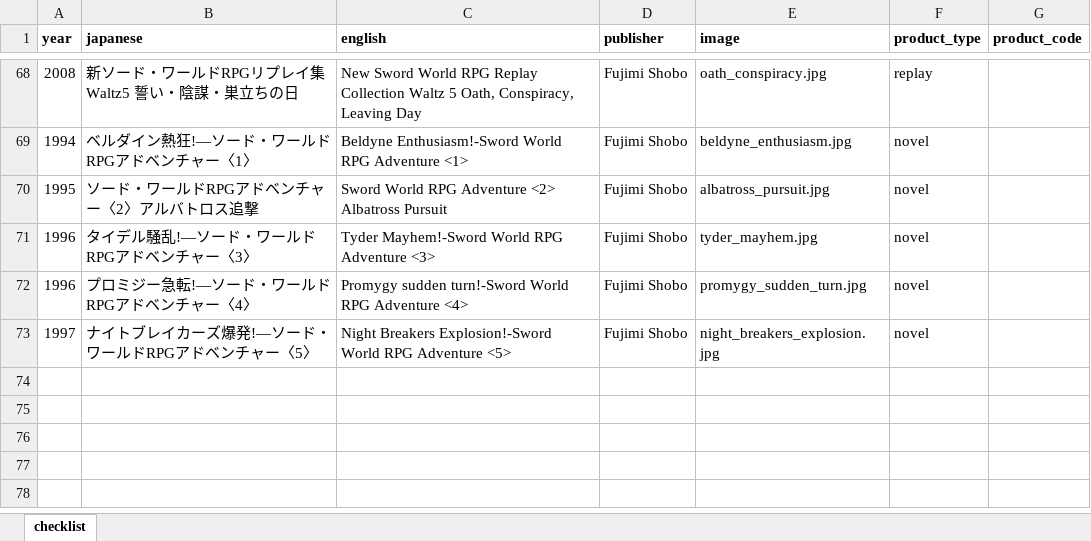
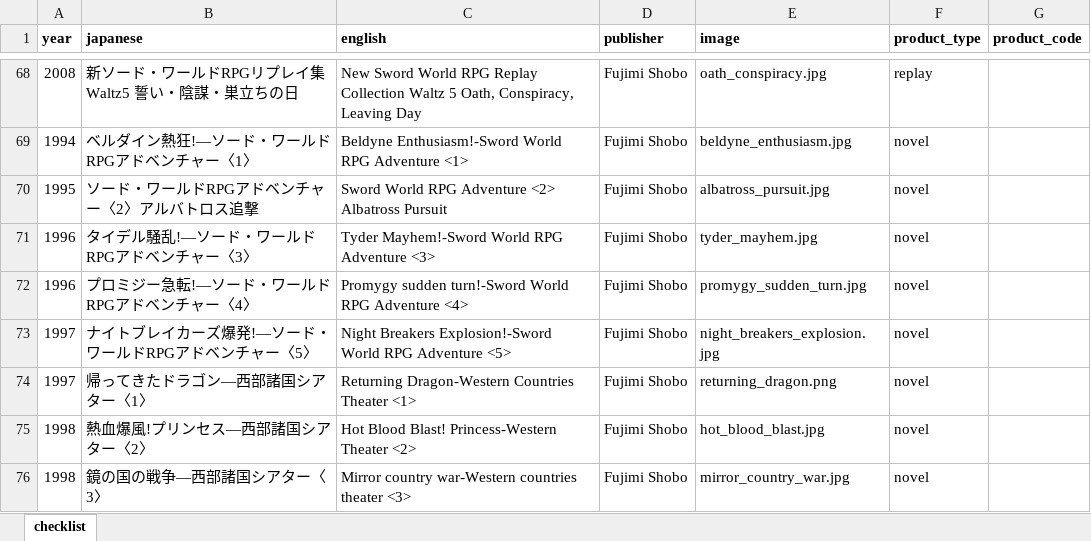
Before and after one commit to weatherspud/japanese-collectors-list, an Excel workbook: sword-world/checklist.xlsx, sheet checklist, drawn as a sheet; only a part is shown, gaps mark what is left out; values as stored, in another font and other column widths than the file's, no borders; the diff names each change by its address in the sheet, - before the commit and + after, or states it on an @@ line.

Commit message:
more sword world

```diff
--- a/sword-world/checklist.xlsx (sheet checklist)
+++ b/sword-world/checklist.xlsx (sheet checklist)
+row 74: 1997 | 帰ってきたドラゴン―西部諸国シアター〈1〉 | Returning Dragon-Western Countries Theater <1> | Fujimi Shobo | returning_dragon.png | novel
+row 75: 1998 | 熱血爆風!プリンセス―西部諸国シアター〈2〉 | Hot Blood Blast! Princess-Western Theater <2> | Fujimi Shobo | hot_blood_blast.jpg | novel
+row 76: 1998 | 鏡の国の戦争―西部諸国シアター〈3〉 | Mirror country war-Western countries theater <3> | Fujimi Shobo | mirror_country_war.jpg | novel
```
Also changed, not shown: 6 other files.
